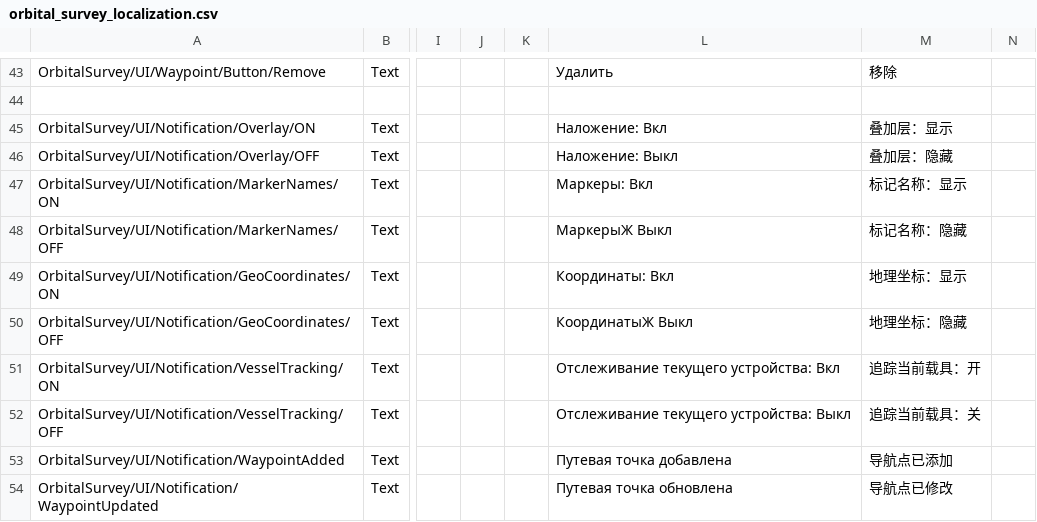
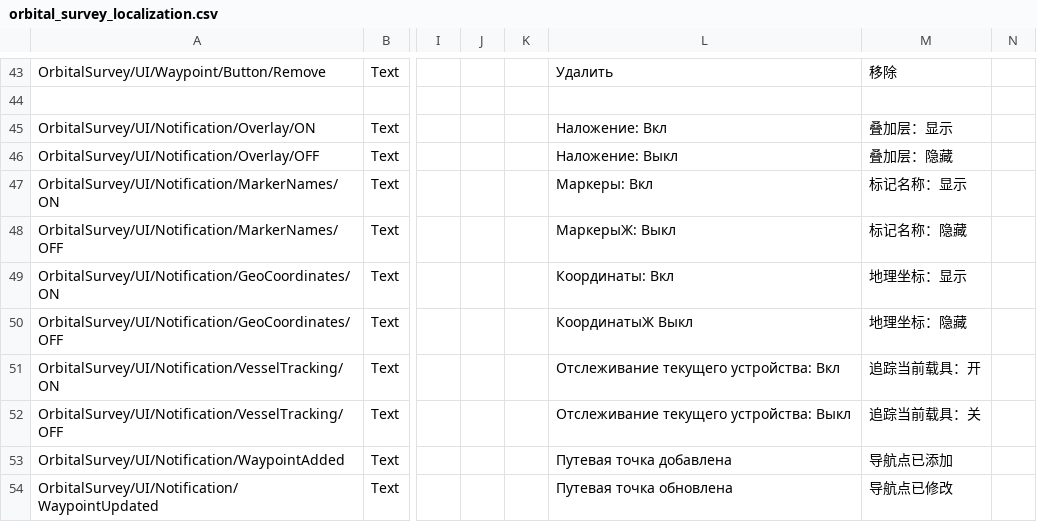
Before and after one commit to Falki-git/OrbitalSurvey, a CSV file: plugin_template/localizations/orbital_survey_localization.csv, drawn as a sheet; only a part is shown, gaps mark what is left out; the diff names each change by its address in the sheet, - before the commit and + after, or states it on an @@ line.

Commit message:
Update RU translations

```diff
--- a/plugin_template/localizations/orbital_survey_localization.csv
+++ b/plugin_template/localizations/orbital_survey_localization.csv
-L48: МаркерыЖ Выкл
+L48: МаркерыЖ: Выкл
```
